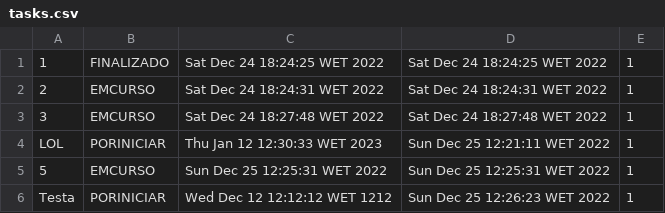
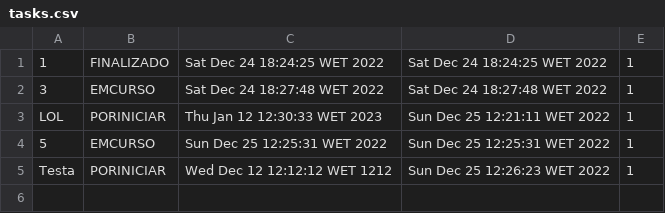
Before and after one commit to Rodrigordgs11/sistemaDeRastreio, a CSV file: src/main/java/pt/ipvc/rastreio/sistemaderastreio/files/tasks.csv, drawn as a sheet.

```diff
--- a/src/main/java/pt/ipvc/rastreio/sistemaderastreio/files/tasks.csv
+++ b/src/main/java/pt/ipvc/rastreio/sistemaderastreio/files/tasks.csv
@@ -1,3 +1,2 @@
 1,FINALIZADO,Sat Dec 24 18:24:25 WET 2022,Sat Dec 24 18:24:25 WET 2022,1
-2,EMCURSO,Sat Dec 24 18:24:31 WET 2022,Sat Dec 24 18:24:31 WET 2022,1
 3,EMCURSO,Sat Dec 24 18:27:48 WET 2022,Sat Dec 24 18:27:48 WET 2022,1
```
Also changed, not shown: 3 other files.
